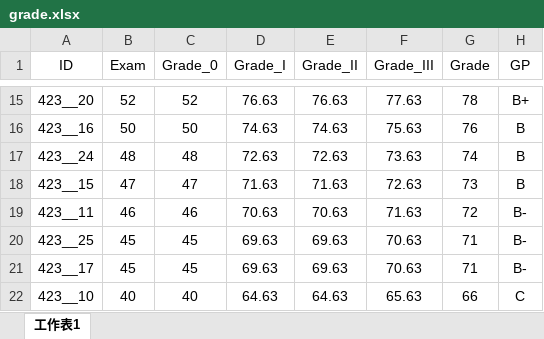
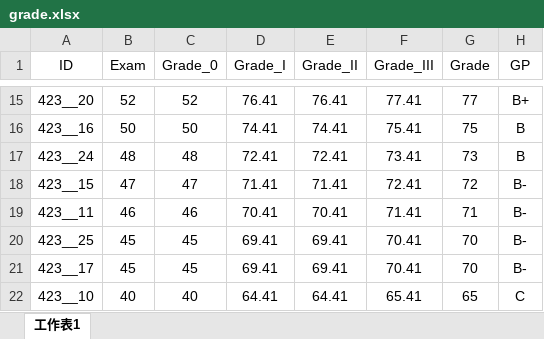
Before and after one commit to politics-tchsiao/politics-, an Excel workbook: grade/grade.xlsx, sheet 工作表1, drawn as a sheet; only a part is shown, gaps mark what is left out; values as stored, in another font and other column widths than the file's, no borders; conditional formats not drawn; the diff covers the shown part only; the diff names each change by its address in the sheet, - before the commit and + after, or states it on an @@ line.

```diff
--- a/grade/grade.xlsx (sheet 工作表1)
+++ b/grade/grade.xlsx (sheet 工作表1)
-D15 (Grade_I): 76.63
+D15 (Grade_I): 76.41
-E15 (Grade_II): 76.63
+E15 (Grade_II): 76.41
-F15 (Grade_III): 77.63
+F15 (Grade_III): 77.41
-G15 (Grade): 78
+G15 (Grade): 77
-D16 (Grade_I): 74.63
+D16 (Grade_I): 74.41
-E16 (Grade_II): 74.63
+E16 (Grade_II): 74.41
-F16 (Grade_III): 75.63
+F16 (Grade_III): 75.41
-G16 (Grade): 76
+G16 (Grade): 75
-D17 (Grade_I): 72.63
+D17 (Grade_I): 72.41
-E17 (Grade_II): 72.63
+E17 (Grade_II): 72.41
-F17 (Grade_III): 73.63
+F17 (Grade_III): 73.41
-G17 (Grade): 74
+G17 (Grade): 73
-D18 (Grade_I): 71.63
+D18 (Grade_I): 71.41
-E18 (Grade_II): 71.63
+E18 (Grade_II): 71.41
-F18 (Grade_III): 72.63
+F18 (Grade_III): 72.41
-G18 (Grade): 73
+G18 (Grade): 72
-H18 (GP): B
+H18 (GP): B-
-D19 (Grade_I): 70.63
+D19 (Grade_I): 70.41
-E19 (Grade_II): 70.63
+E19 (Grade_II): 70.41
-F19 (Grade_III): 71.63
+F19 (Grade_III): 71.41
-G19 (Grade): 72
+G19 (Grade): 71
-D20:D21 (Grade_I): 69.63
+D20:D21 (Grade_I): 69.41
-E20:E21 (Grade_II): 69.63
+E20:E21 (Grade_II): 69.41
-F20:F21 (Grade_III): 70.63
+F20:F21 (Grade_III): 70.41
-G20:G21 (Grade): 71
+G20:G21 (Grade): 70
-D22 (Grade_I): 64.63
+D22 (Grade_I): 64.41
-E22 (Grade_II): 64.63
+E22 (Grade_II): 64.41
-F22 (Grade_III): 65.63
+F22 (Grade_III): 65.41
-G22 (Grade): 66
+G22 (Grade): 65
```
Also changed, not shown: 73 edited cells elsewhere in this sheet, formulas that keep their value.
